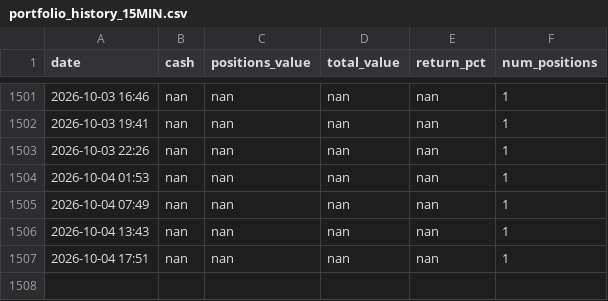
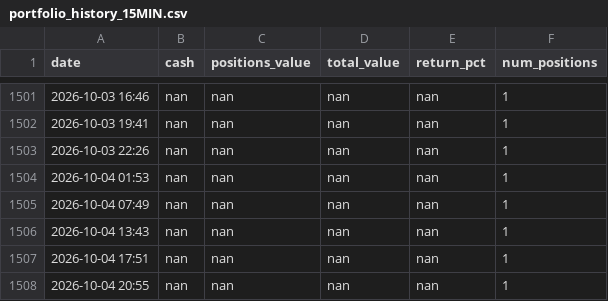
Before and after one commit to apolodario-rgb/trading-signal-app, a CSV file: portfolio_history_15MIN.csv, drawn as a sheet; only a part is shown, gaps mark what is left out.

```diff
--- a/portfolio_history_15MIN.csv
+++ b/portfolio_history_15MIN.csv
@@ -1507 +1507,2 @@ date,cash,positions_value,total_value,return_pct,num_positions
 2026-10-04 17:51,nan,nan,nan,nan,1
+2026-10-04 20:55,nan,nan,nan,nan,1
```
Also changed, not shown: 1 other file.
